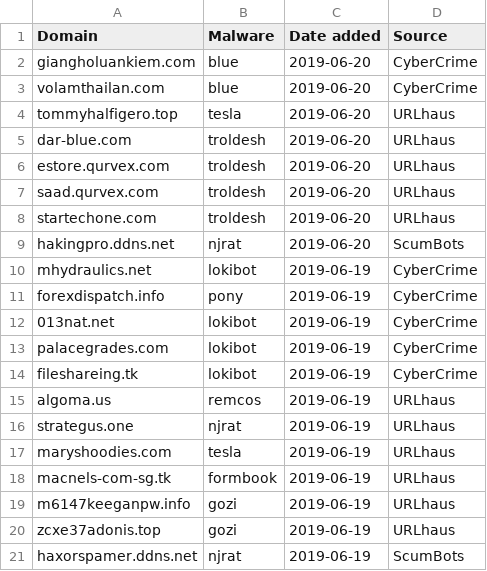
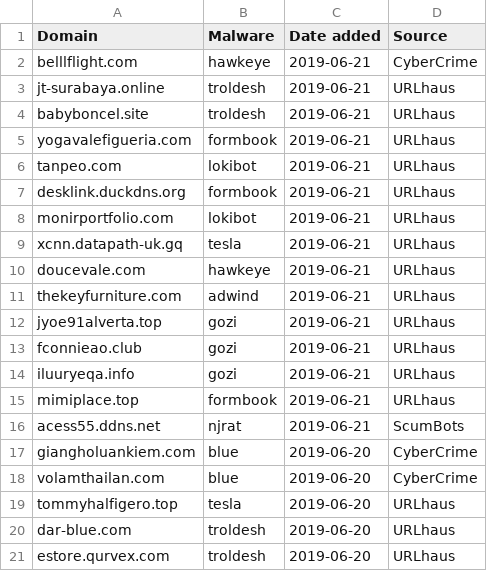
Before and after one commit to stamparm/blackbook, a CSV file: blackbook.csv, drawn as a sheet; only a part is shown; the shorter side is filled out with more unchanged rows; the diff names each change by its address in the sheet, - before the commit and + after, or states it on an @@ line.

Commit message:
Automatic update

```diff
--- a/blackbook.csv
+++ b/blackbook.csv
+row 2: belllflight.com | hawkeye | 2019-06-21 | CyberCrime
+row 3: jt-surabaya.online | troldesh | 2019-06-21 | URLhaus
+row 4: babyboncel.site | troldesh | 2019-06-21 | URLhaus
+row 5: yogavalefigueria.com | formbook | 2019-06-21 | URLhaus
+row 6: tanpeo.com | lokibot | 2019-06-21 | URLhaus
+row 7: desklink.duckdns.org | formbook | 2019-06-21 | URLhaus
+row 8: monirportfolio.com | lokibot | 2019-06-21 | URLhaus
+row 9: xcnn.datapath-uk.gq | tesla | 2019-06-21 | URLhaus
+row 10: doucevale.com | hawkeye | 2019-06-21 | URLhaus
+row 11: thekeyfurniture.com | adwind | 2019-06-21 | URLhaus
+row 12: jyoe91alverta.top | gozi | 2019-06-21 | URLhaus
+row 13: fconnieao.club | gozi | 2019-06-21 | URLhaus
+row 14: iluuryeqa.info | gozi | 2019-06-21 | URLhaus
+row 15: mimiplace.top | formbook | 2019-06-21 | URLhaus
+row 16: acess55.ddns.net | njrat | 2019-06-21 | ScumBots
```
